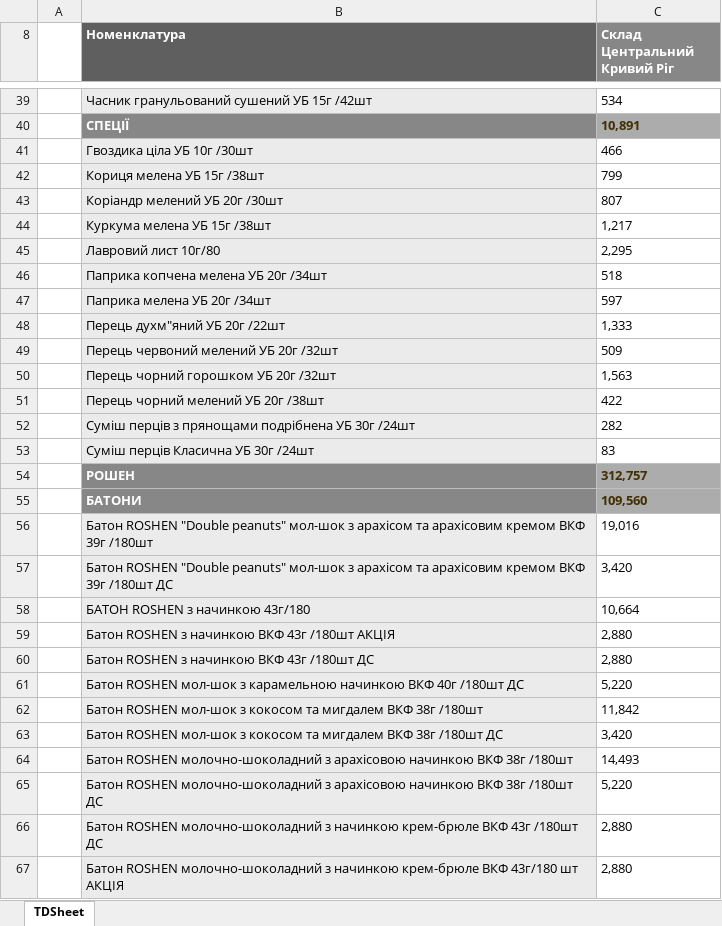
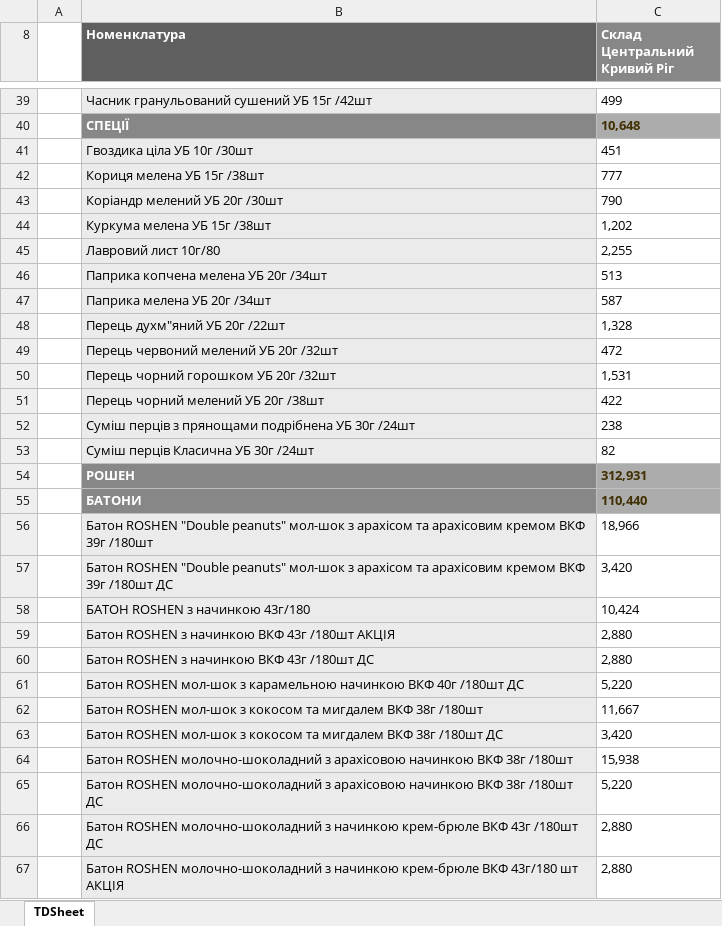
Before and after one commit to Stako21/jwt-auth, an Excel workbook: client/public/Sorce/balanceKR.xlsx, sheet TDSheet, drawn as a sheet; only a part is shown, gaps mark what is left out; values as stored, in another font and other column widths than the file's, no borders; charts and pictures not drawn; the diff covers the shown part only; the diff names each change by its address in the sheet, - before the commit and + after, or states it on an @@ line.

```diff
--- a/client/public/Sorce/balanceKR.xlsx (sheet TDSheet)
+++ b/client/public/Sorce/balanceKR.xlsx (sheet TDSheet)
-C39 (Склад Центральний Кривий Ріг): 534
+C39 (Склад Центральний Кривий Ріг): 499
-C40 (Склад Центральний Кривий Ріг): 10,891
+C40 (Склад Центральний Кривий Ріг): 10,648
-C41 (Склад Центральний Кривий Ріг): 466
+C41 (Склад Центральний Кривий Ріг): 451
-C42 (Склад Центральний Кривий Ріг): 799
+C42 (Склад Центральний Кривий Ріг): 777
-C43 (Склад Центральний Кривий Ріг): 807
+C43 (Склад Центральний Кривий Ріг): 790
-C44 (Склад Центральний Кривий Ріг): 1,217
+C44 (Склад Центральний Кривий Ріг): 1,202
-C45 (Склад Центральний Кривий Ріг): 2,295
+C45 (Склад Центральний Кривий Ріг): 2,255
-C46 (Склад Центральний Кривий Ріг): 518
+C46 (Склад Центральний Кривий Ріг): 513
-C47 (Склад Центральний Кривий Ріг): 597
+C47 (Склад Центральний Кривий Ріг): 587
-C48 (Склад Центральний Кривий Ріг): 1,333
+C48 (Склад Центральний Кривий Ріг): 1,328
-C49 (Склад Центральний Кривий Ріг): 509
+C49 (Склад Центральний Кривий Ріг): 472
-C50 (Склад Центральний Кривий Ріг): 1,563
+C50 (Склад Центральний Кривий Ріг): 1,531
-C52 (Склад Центральний Кривий Ріг): 282
+C52 (Склад Центральний Кривий Ріг): 238
-C53 (Склад Центральний Кривий Ріг): 83
+C53 (Склад Центральний Кривий Ріг): 82
-C54 (Склад Центральний Кривий Ріг): 312,757
+C54 (Склад Центральний Кривий Ріг): 312,931
-C55 (Склад Центральний Кривий Ріг): 109,560
+C55 (Склад Центральний Кривий Ріг): 110,440
-C56 (Склад Центральний Кривий Ріг): 19,016
+C56 (Склад Центральний Кривий Ріг): 18,966
-C58 (Склад Центральний Кривий Ріг): 10,664
+C58 (Склад Центральний Кривий Ріг): 10,424
-C62 (Склад Центральний Кривий Ріг): 11,842
+C62 (Склад Центральний Кривий Ріг): 11,667
-C64 (Склад Центральний Кривий Ріг): 14,493
+C64 (Склад Центральний Кривий Ріг): 15,938
```
Also changed, not shown: 4 removed rows and 210 edited cells elsewhere in this sheet, hidden cells, client/public/Sorce/balanceDP.xlsx, client/public/Sorce/balanceML.xlsx, 10 other files.
